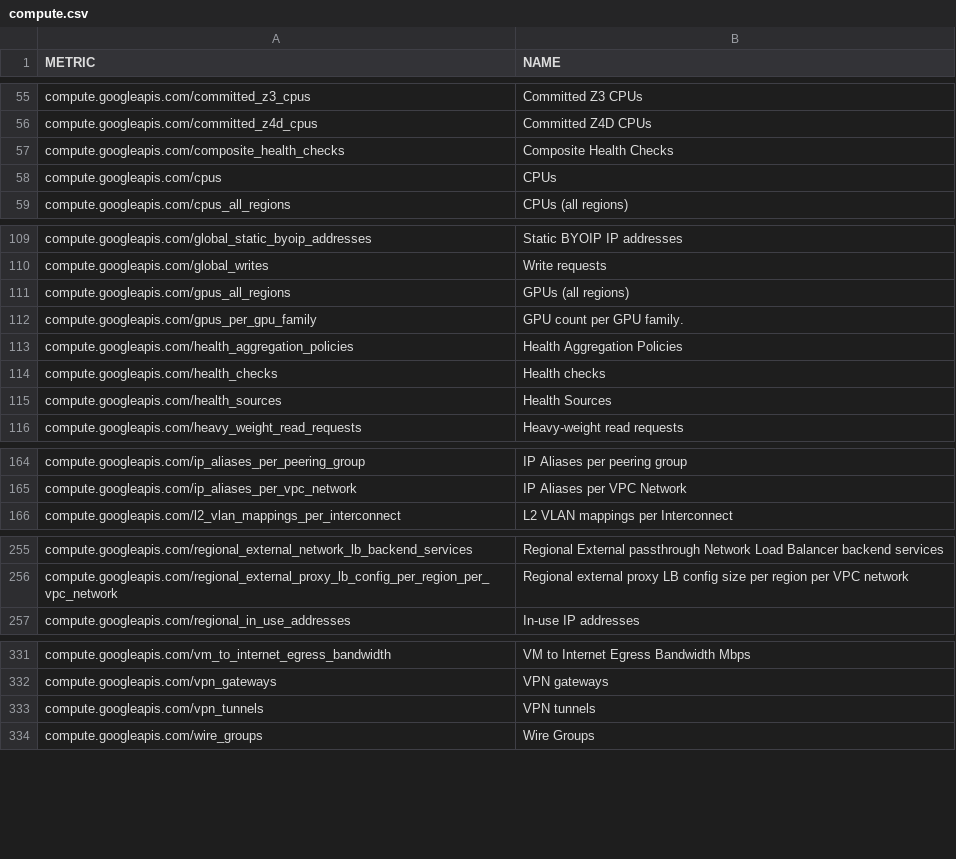
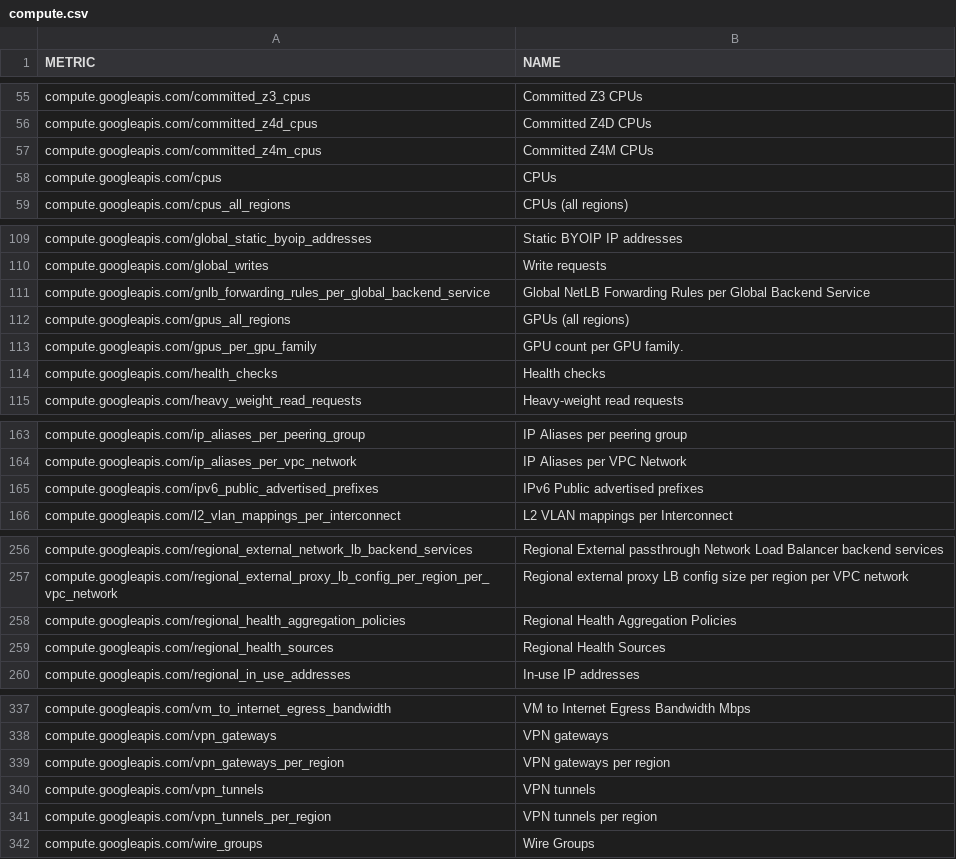
Before and after one commit to Cyclenerd/terraform-google-quota-limits, a CSV file: tools/compute.csv, drawn as a sheet; only a part is shown, gaps mark what is left out; removed rows and columns are numbered as before the commit, all else as after; the diff covers the shown part only; the diff names each change by its address in the sheet, - before the commit and + after, or states it on an @@ line.

```diff
--- a/tools/compute.csv
+++ b/tools/compute.csv
-row 57: compute.googleapis.com/composite_health_checks | Composite Health Checks
+row 57: compute.googleapis.com/committed_z4m_cpus | Committed Z4M CPUs
+row 111: compute.googleapis.com/gnlb_forwarding_rules_per_global_backend_service | Global NetLB Forwarding Rules per Global Backend Service
-row 113: compute.googleapis.com/health_aggregation_policies | Health Aggregation Policies
-row 115: compute.googleapis.com/health_sources | Health Sources
+row 165: compute.googleapis.com/ipv6_public_advertised_prefixes | IPv6 Public advertised prefixes
+row 258: compute.googleapis.com/regional_health_aggregation_policies | Regional Health Aggregation Policies
+row 259: compute.googleapis.com/regional_health_sources | Regional Health Sources
+row 339: compute.googleapis.com/vpn_gateways_per_region | VPN gateways per region
+row 341: compute.googleapis.com/vpn_tunnels_per_region | VPN tunnels per region
```
Also changed, not shown: 4 added rows elsewhere in this file, tools/bigquery.csv, tools/storage.csv.
